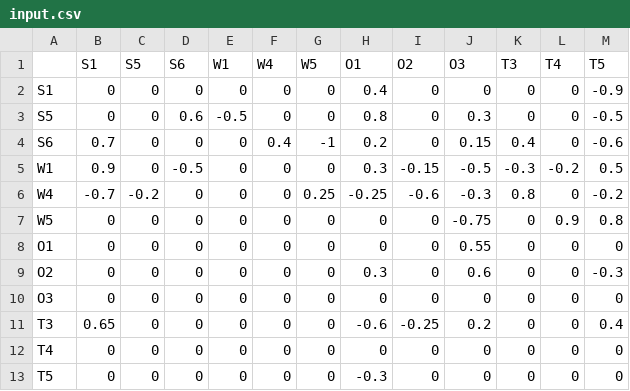
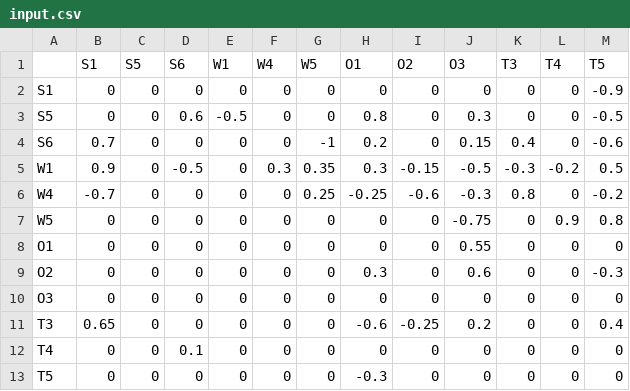
Before and after one commit to BigglesworthCat/Lab6, a CSV file: input.csv, drawn as a sheet.

```diff
--- a/input.csv
+++ b/input.csv
@@ -1,7 +1,7 @@
 ;S1;S5;S6;W1;W4;W5;O1;O2;O3;T3;T4;T5
-S1;0;0;0;0;0;0;0.4;0;0;0;0;-0.9
+S1;0;0;0;0;0;0;0;0;0;0;0;-0.9
 S5;0;0;0.6;-0.5;0;0;0.8;0;0.3;0;0;-0.5
-S6;0.7;0;0;0;0.4;-1;0.2;0;0.15;0.4;0;-0.6
-W1;0.9;0;-0.5;0;0;0;0.3;-0.15;-0.5;-0.3;-0.2;0.5
-W4;-0.7;-0.2;0;0;0;0.25;-0.25;-0.6;-0.3;0.8;0;-0.2
+S6;0.7;0;0;0;0;-1;0.2;0;0.15;0.4;0;-0.6
+W1;0.9;0;-0.5;0;0.3;0.35;0.3;-0.15;-0.5;-0.3;-0.2;0.5
+W4;-0.7;0;0;0;0;0.25;-0.25;-0.6;-0.3;0.8;0;-0.2
 W5;0;0;0;0;0;0;0;0;-0.75;0;0.9;0.8
@@ -11,3 +11,3 @@ O3;0;0;0;0;0;0;0;0;0;0;0;0
 T3;0.65;0;0;0;0;0;-0.6;-0.25;0.2;0;0;0.4
-T4;0;0;0;0;0;0;0;0;0;0;0;0
+T4;0;0;0.1;0;0;0;0;0;0;0;0;0
 T5;0;0;0;0;0;0;-0.3;0;0;0;0;0
```
Also changed, not shown: output.csv, 2 other files.
